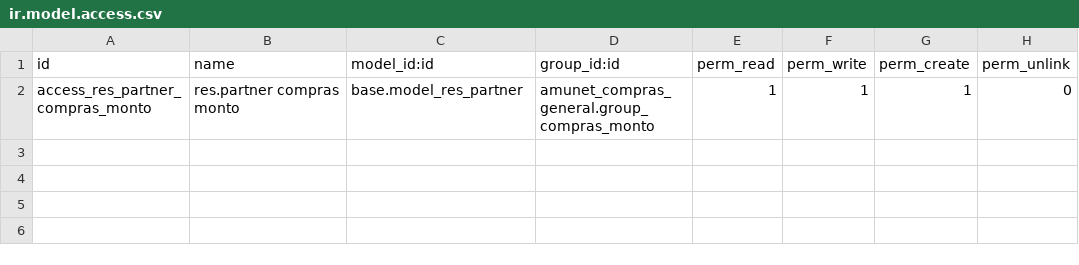
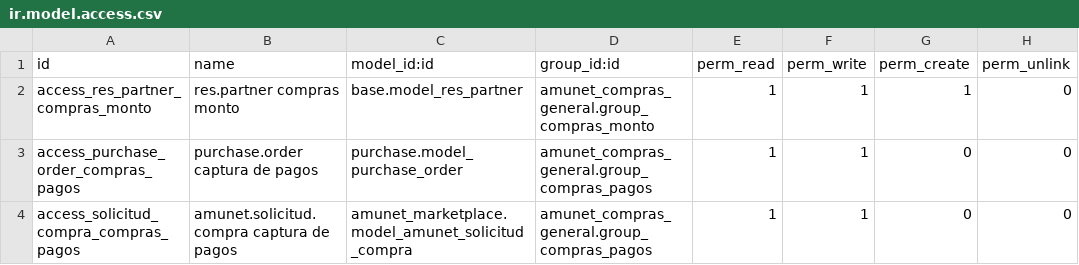
Before and after one commit to feruap/odoo-iso, a CSV file: addons/amunet_compras_general/security/ir.model.access.csv, drawn as a sheet; the diff names each change by its address in the sheet, - before the commit and + after, or states it on an @@ line.

```diff
--- a/addons/amunet_compras_general/security/ir.model.access.csv
+++ b/addons/amunet_compras_general/security/ir.model.access.csv
+row 3: access_purchase_order_compras_pagos | purchase.order captura de pagos | purchase.model_purchase_order | amunet_compras_general.group_compras_pagos | 1 | 1 | 0 | 0
+row 4: access_solicitud_compra_compras_pagos | amunet.solicitud.compra captura de pagos | amunet_marketplace.model_amunet_solicitud_compra | amunet_compras_general.group_compras_pagos | 1 | 1 | 0 | 0
```
Also changed, not shown: addons/amunet_competencias/security/ir.model.access.csv, addons/amunet_vencimientos/security/ir.model.access.csv, 44 other files.
